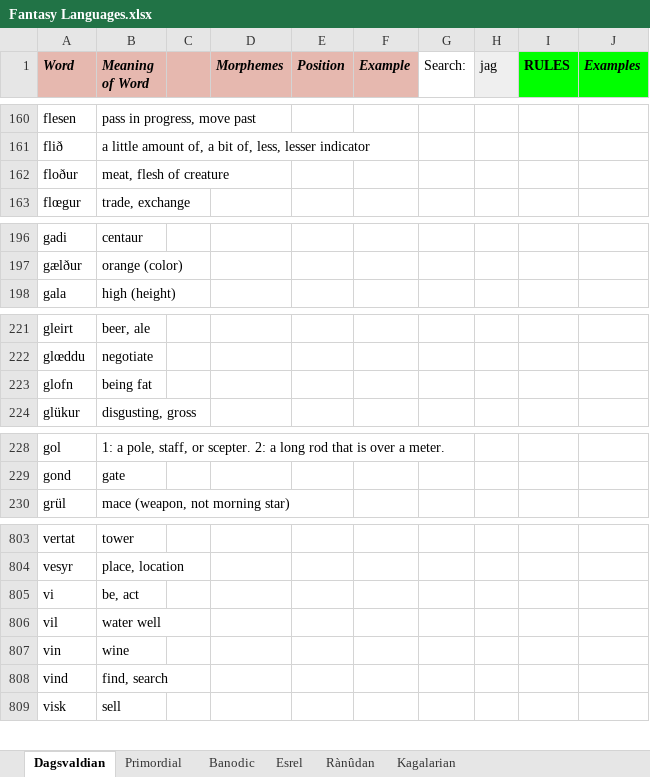
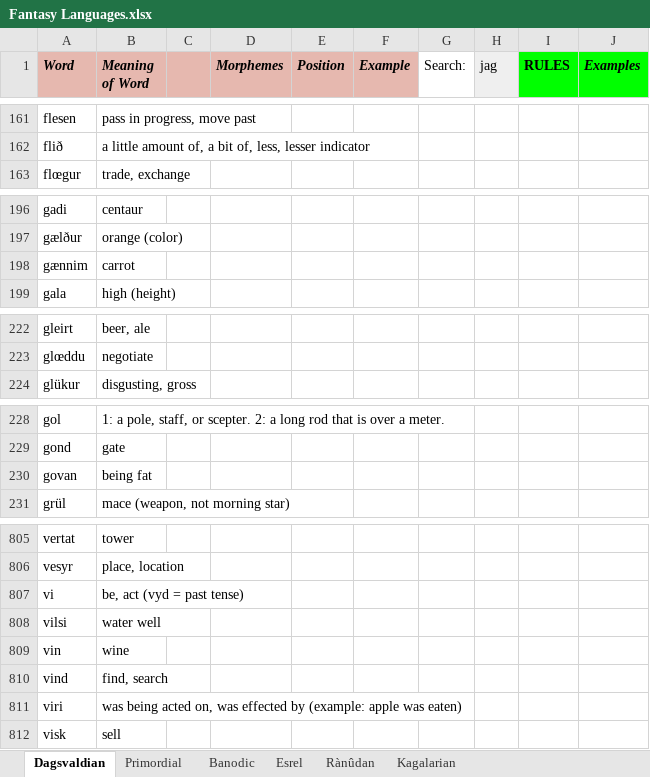
Before and after one commit to Oneo64/Aldpor, an Excel workbook: Conlangs/Fantasy Languages.xlsx, sheet Dagsvaldian, drawn as a sheet; only a part is shown, gaps mark what is left out; values as stored, in another font and other column widths than the file's, no borders; charts and pictures not drawn; removed rows and columns are numbered as before the commit, all else as after; the diff covers the shown part only; the diff names each change by its address in the sheet, - before the commit and + after, or states it on an @@ line.

```diff
--- a/Conlangs/Fantasy Languages.xlsx (sheet Dagsvaldian)
+++ b/Conlangs/Fantasy Languages.xlsx (sheet Dagsvaldian)
-row 162: floður | meat, flesh of creature
+row 198: gænnim | carrot
-row 223: glofn | being fat
+row 230: govan | being fat
-B807 (Meaning of Word): be, act
+B807 (Meaning of Word): be, act (vyd = past tense)
-A808 (Word): vil
+A808 (Word): vilsi
+row 811: viri | was being acted on, was effected by (example: apple was eaten)
```
Also changed, not shown: 2 added rows and 31 edited cells elsewhere in this sheet.
